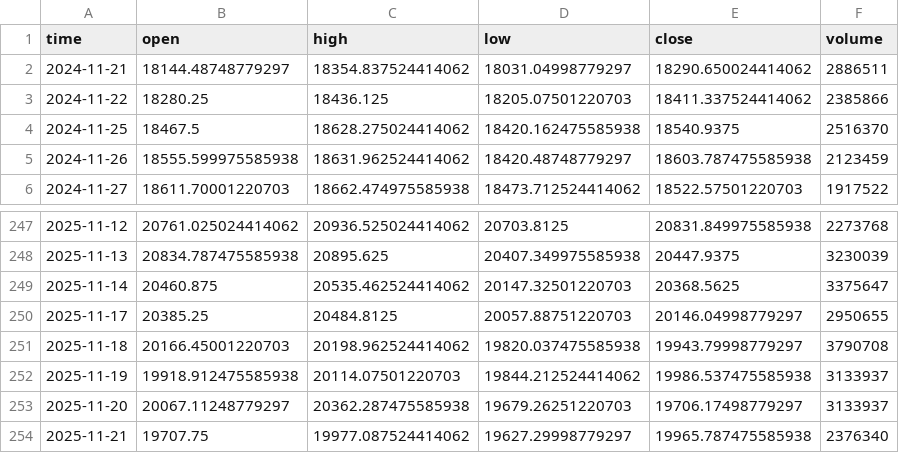
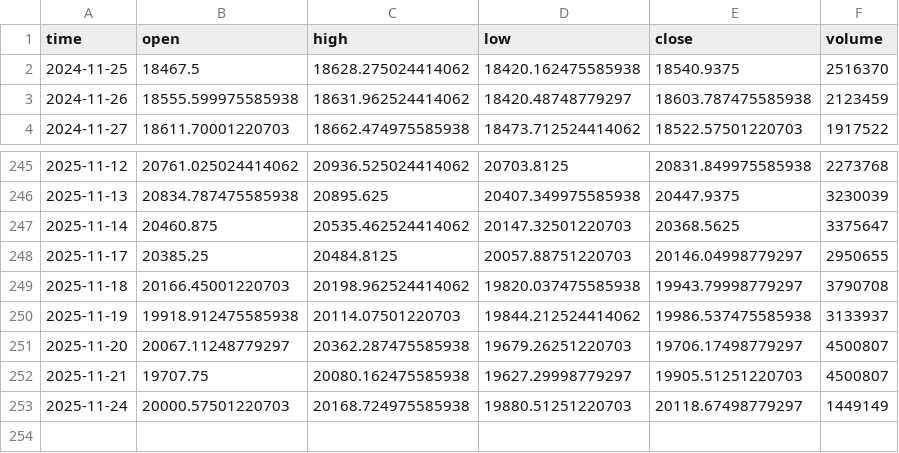
Before and after one commit to dgalaska1/TMI, a CSV file: data/TMI.csv, drawn as a sheet; only a part is shown, gaps mark what is left out.

```diff
--- a/data/TMI.csv
+++ b/data/TMI.csv
@@ -1,4 +1,2 @@
 time,open,high,low,close,volume
-2024-11-21,18144.48748779297,18354.837524414062,18031.04998779297,18290.650024414062,2886511
-2024-11-22,18280.25,18436.125,18205.07501220703,18411.337524414062,2385866
 2024-11-25,18467.5,18628.275024414062,18420.162475585938,18540.9375,2516370
@@ -252,3 +250,4 @@ time,open,high,low,close,volume
 2025-11-19,19918.912475585938,20114.07501220703,19844.212524414062,19986.537475585938,3133937
-2025-11-20,20067.11248779297,20362.287475585938,19679.26251220703,19706.17498779297,3133937
-2025-11-21,19707.75,19977.087524414062,19627.29998779297,19965.787475585938,2376340
+2025-11-20,20067.11248779297,20362.287475585938,19679.26251220703,19706.17498779297,4500807
+2025-11-21,19707.75,20080.162475585938,19627.29998779297,19905.51251220703,4500807
+2025-11-24,20000.57501220703,20168.724975585938,19880.51251220703,20118.67498779297,1449149
```
